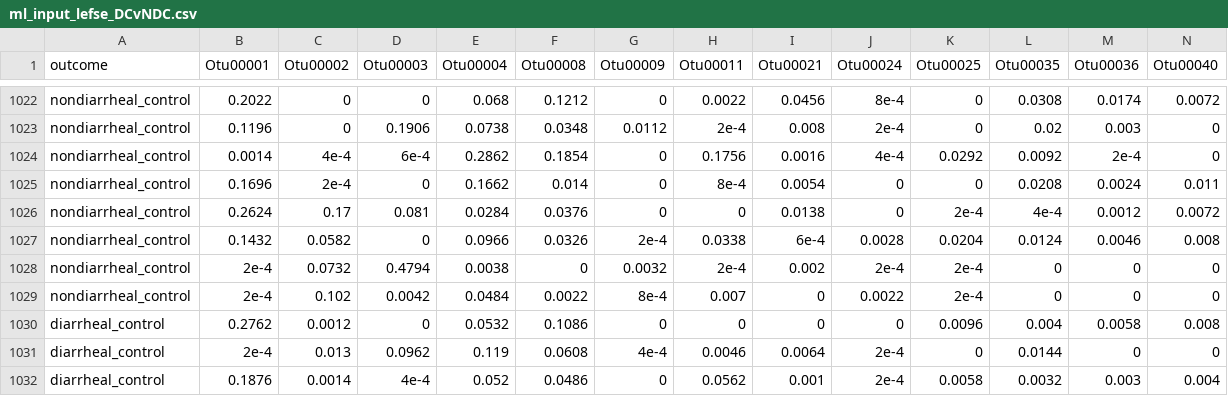
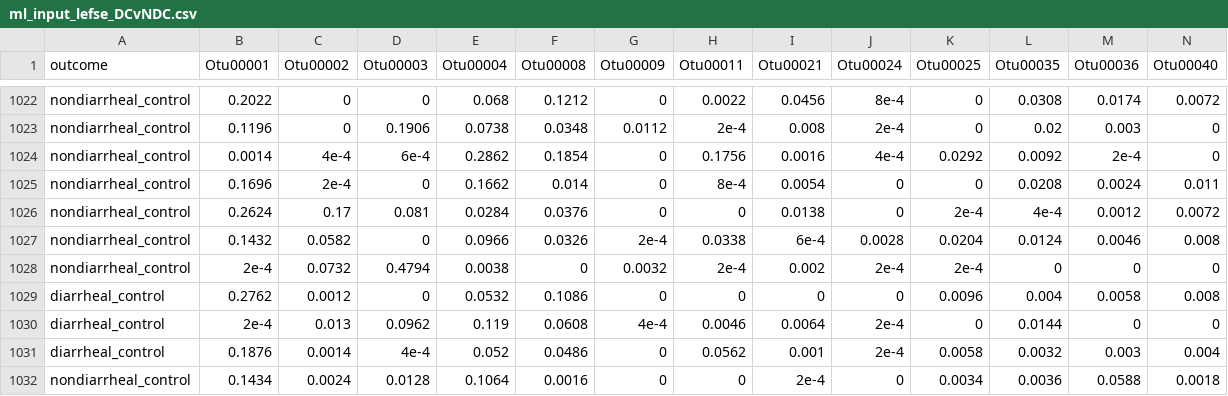
Before and after one commit to SchlossLab/severe-CDI, a CSV file: data/process/ml_input_lefse_DCvNDC.csv, drawn as a sheet; only a part is shown, gaps mark what is left out; the shorter side is filled out with more unchanged rows; rows hold the shown columns only; the diff names each change by its address in the sheet, - before the commit and + after, or states it on an @@ line.

```diff
--- a/data/process/ml_input_lefse_DCvNDC.csv
+++ b/data/process/ml_input_lefse_DCvNDC.csv
-row 1029: nondiarrheal_control | 2e-4 | 0.102 | 0.0042 | 0.0484 | 0.0022 | 8e-4 | 0.007 | 0 | 0.0022 | 2e-4 | 0 | 0 | 0
```
Also changed, not shown: data/process/ml_input_lefse_CvDC.csv, data/process/ml_input_lefse_CvNDC.csv, 1 other file.
